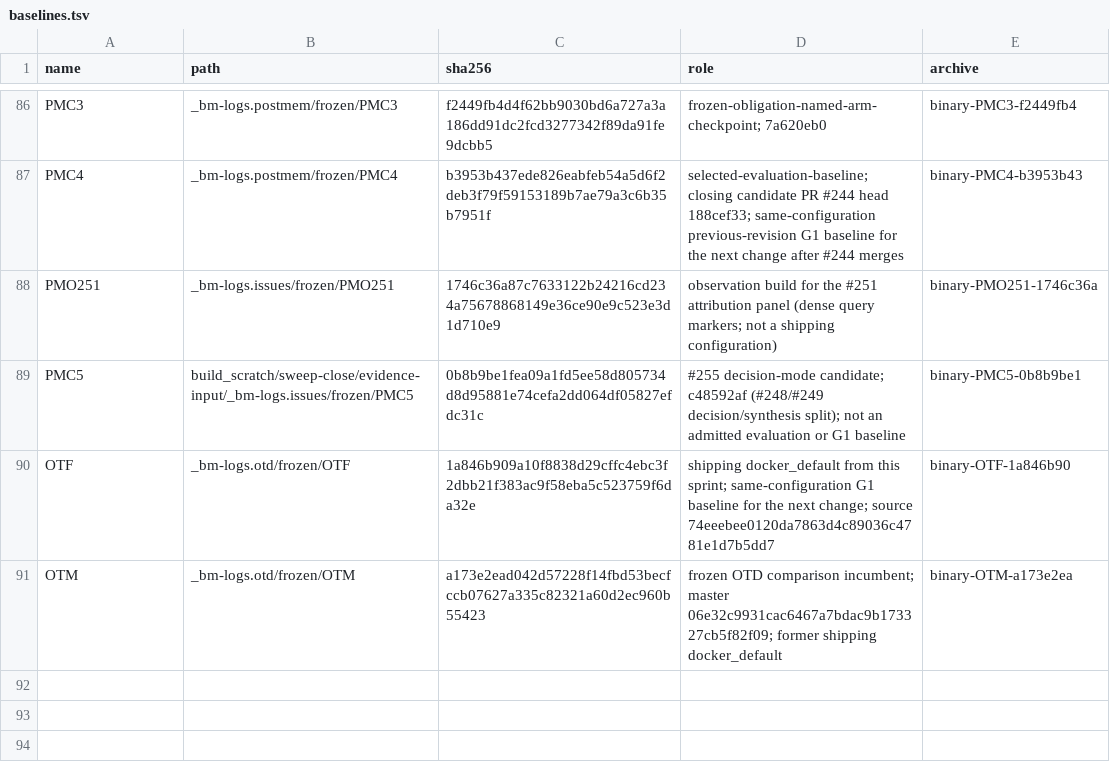
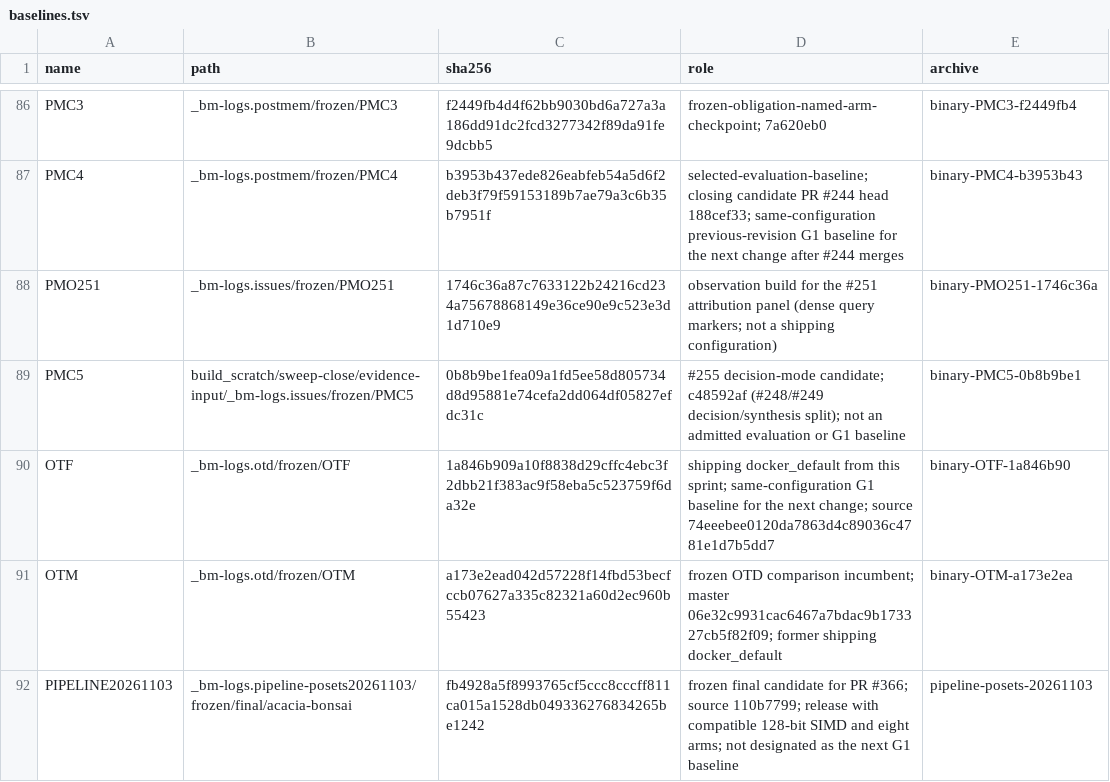
Before and after one commit to gaperez64/acacia-bonsai, a TSV file: benchmarking/baselines.tsv, drawn as a sheet; only a part is shown, gaps mark what is left out; the diff names each change by its address in the sheet, - before the commit and + after, or states it on an @@ line.

```diff
--- a/benchmarking/baselines.tsv
+++ b/benchmarking/baselines.tsv
+row 92: PIPELINE20261103 | _bm-logs.pipeline-posets20261103/frozen/final/acacia-bonsai | fb4928a5f8993765cf5ccc8cccff811ca015a1528db049336276834265be1242 | frozen final candidate for PR #366; source 110b7799; release with compatible 128-bit SIMD and eight arms; not designated as the next G1 baseline | pipeline-posets-20261103
```
Also changed, not shown: benchmarking/evidence-index.tsv, 1 other file.
